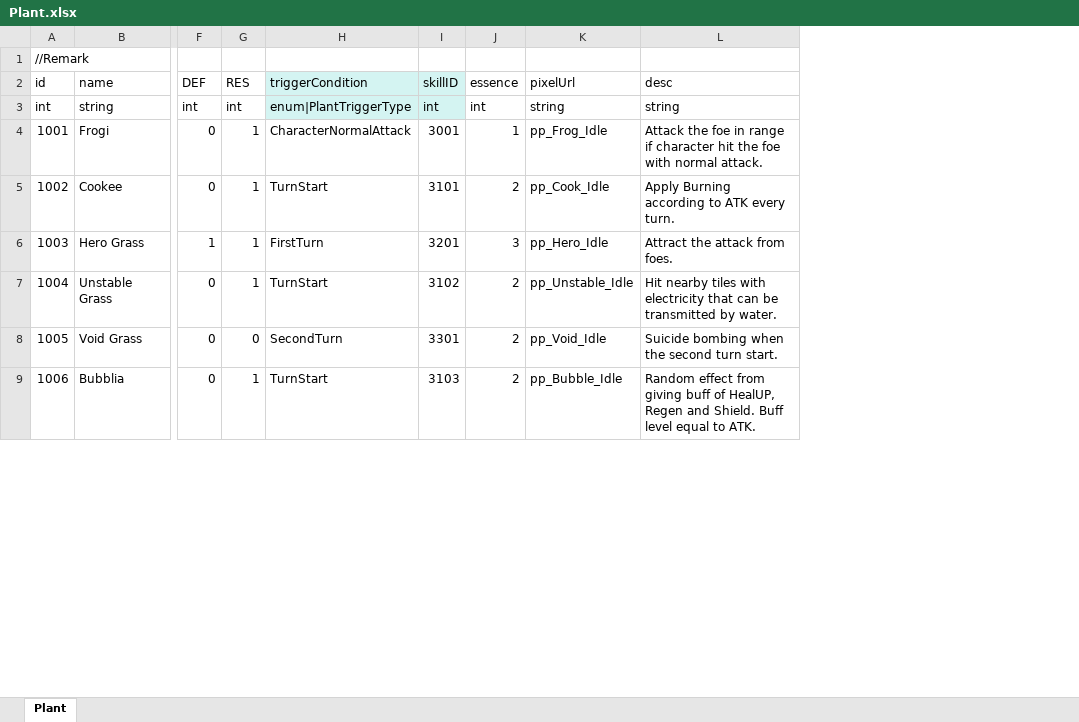
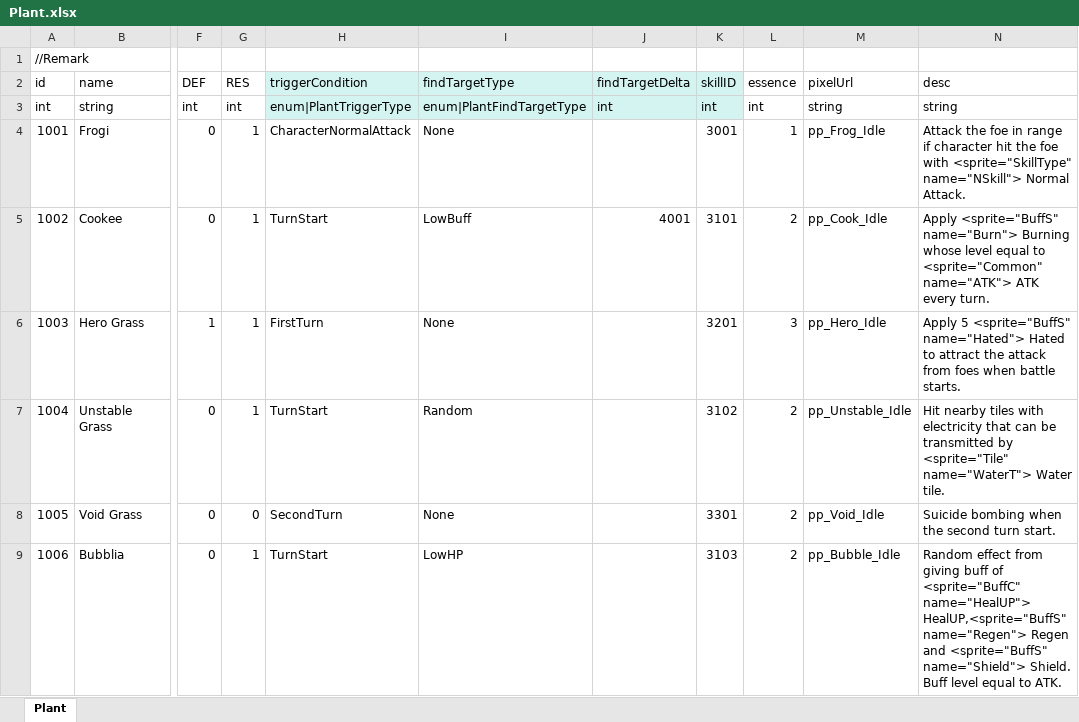
Before and after one commit to LUOHONGPENG/HermitRabbit, an Excel workbook: Assets/Excel/Plant.xlsx, sheet Plant, drawn as a sheet; only a part is shown, gaps mark what is left out; values as stored, in another font and other column widths than the file's, no borders; addresses are those after the commit; the diff covers the shown part only; the diff names each change by its address in the sheet, - before the commit and + after, or states it on an @@ line.

```diff
--- a/Assets/Excel/Plant.xlsx (sheet Plant)
+++ b/Assets/Excel/Plant.xlsx (sheet Plant)
+column I (findTargetType), rows 3-9: enum|PlantFindTargetType | None | LowBuff | None | Random | None | LowHP
+column J (findTargetDelta), rows 3-5: int |  | 4001
-N4 (desc): …foe with normal attack.
+N4 (desc): …foe with <sprite="SkillType" name="NSkill"> Normal Attack.
-N5 (desc): Apply Burning according to ATK every…
+N5 (desc): Apply <sprite="BuffS" name="Burn"> Burning whose level equal to <sprite="Common" name="ATK"> ATK every…
-N6 (desc): Attract the attack from foes.
+N6 (desc): Apply 5 <sprite="BuffS" name="Hated"> Hated to attract the attack from foes when battle starts.
-N7 (desc): …transmitted by water.
+N7 (desc): …transmitted by <sprite="Tile" name="WaterT"> Water tile.
-N9 (desc): …buff of HealUP, Regen and Shield. Buff…
+N9 (desc): …buff of <sprite="BuffC" name="HealUP"> HealUP,<sprite="BuffS" name="Regen"> Regen and <sprite="BuffS" name="Shield"> Shield. Buff…
```
Also changed, not shown: 6 edited cells elsewhere in this sheet, Assets/Excel/Buff.xlsx, Assets/Excel/SkillDesc.xlsx, 16 other files.
